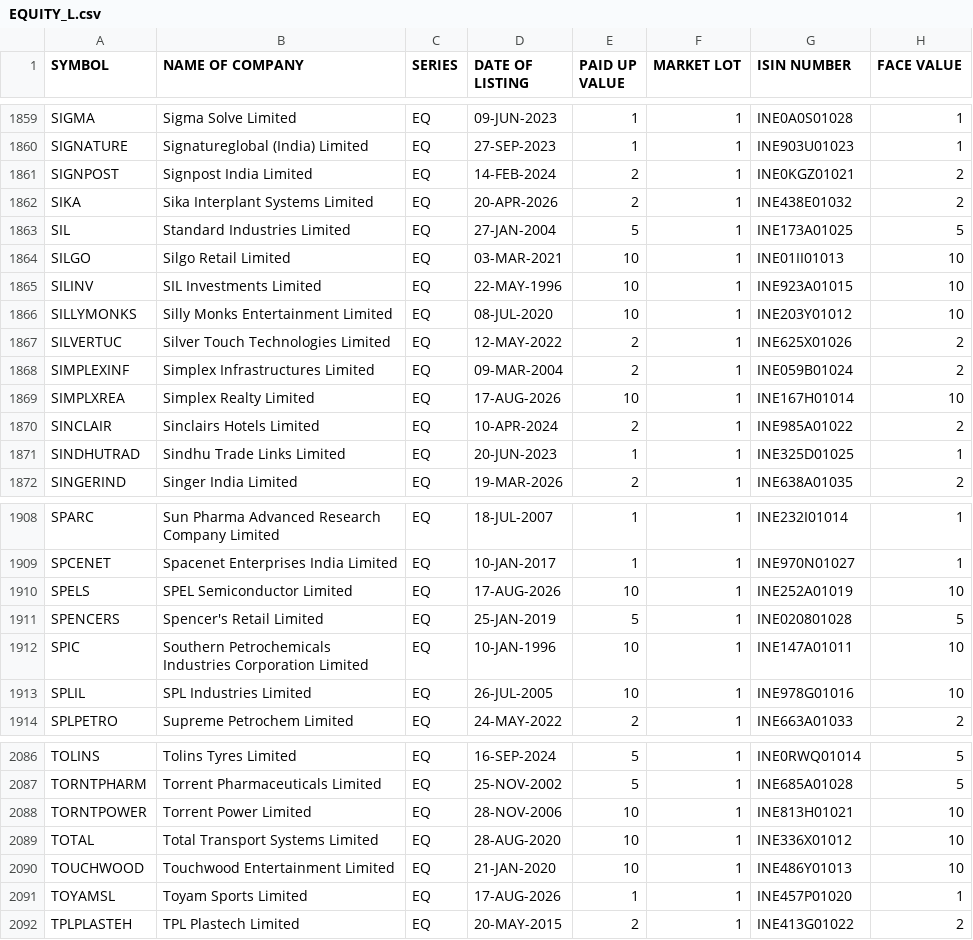
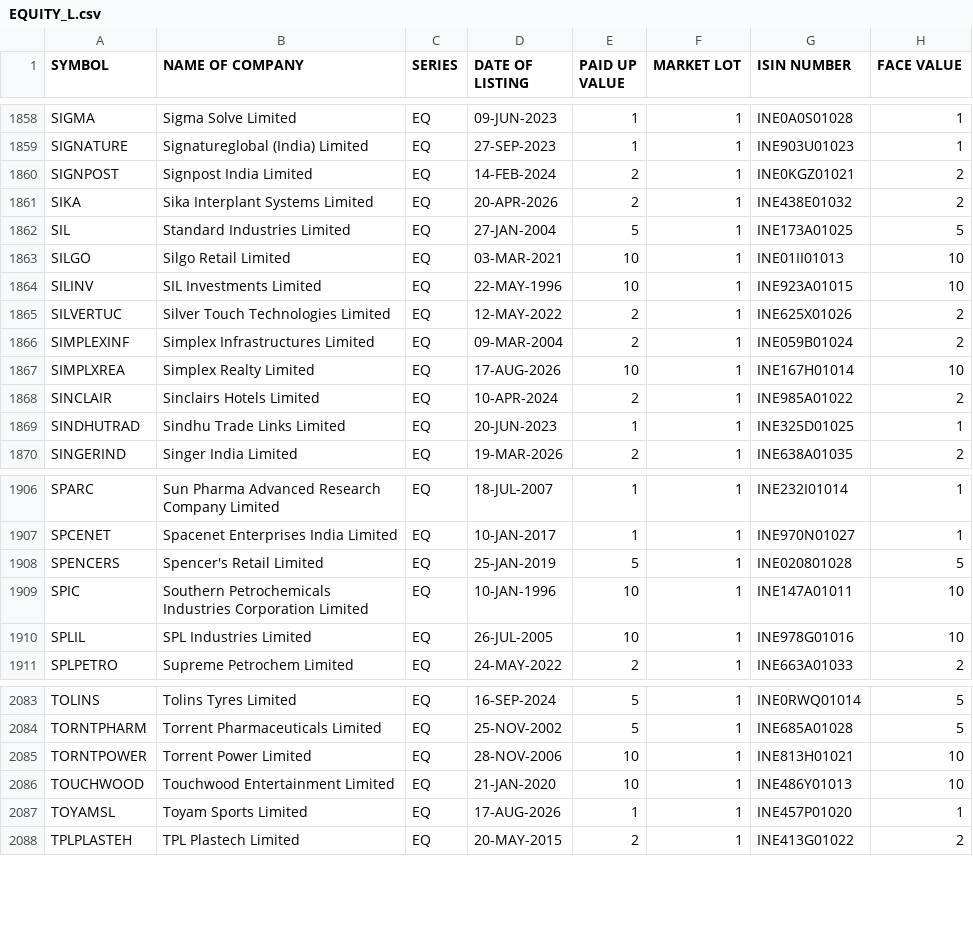
Before and after one commit to prayan2702/Streamlit_Momn_v13_Cached_DB, a CSV file: EQUITY_L.csv, drawn as a sheet; only a part is shown, gaps mark what is left out; removed rows and columns are numbered as before the commit, all else as after; the diff covers the shown part only; the diff names each change by its address in the sheet, - before the commit and + after, or states it on an @@ line.

```diff
--- a/EQUITY_L.csv
+++ b/EQUITY_L.csv
-row 1866: SILLYMONKS | Silly Monks Entertainment Limited | EQ | 08-JUL-2020 | 10 | 1 | INE203Y01012 | 10
-row 1910: SPELS | SPEL Semiconductor Limited | EQ | 17-AUG-2026 | 10 | 1 | INE252A01019 | 10
-row 2089: TOTAL | Total Transport Systems Limited | EQ | 28-AUG-2020 | 10 | 1 | INE336X01012 | 10
```
Also changed, not shown: 2 added rows and 3 removed rows elsewhere in this file.
